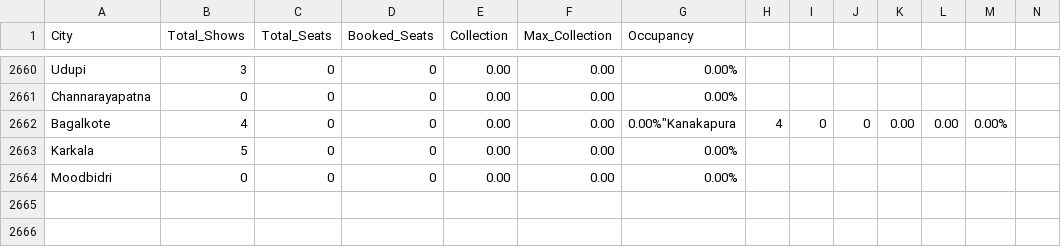
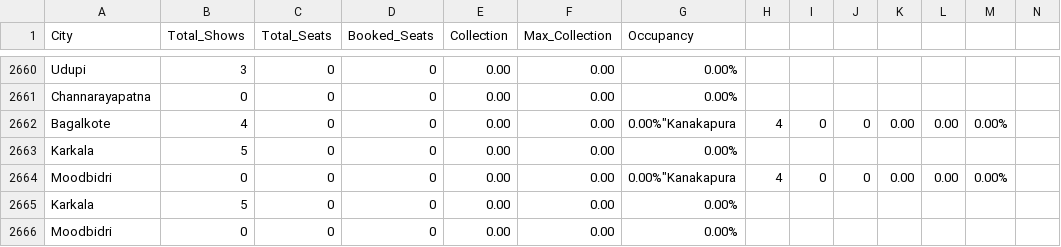
Before and after one commit to Cinemadata/Bms_Karnataka, a CSV file: output_karnataka/karnataka_citywise.csv, drawn as a sheet; only a part is shown, gaps mark what is left out; rows hold the shown columns only; the diff names each change by its address in the sheet, - before the commit and + after, or states it on an @@ line.

```diff
--- a/output_karnataka/karnataka_citywise.csv
+++ b/output_karnataka/karnataka_citywise.csv
+row 2664: Moodbidri | 0 | 0 | 0 | 0.00 | 0.00 | 0.00%"Kanakapura | 4 | 0 | 0 | 0.00 | 0.00 | 0.00%
+row 2665: Karkala | 5 | 0 | 0 | 0.00 | 0.00 | 0.00%
```
Also changed, not shown: 3 other files.
